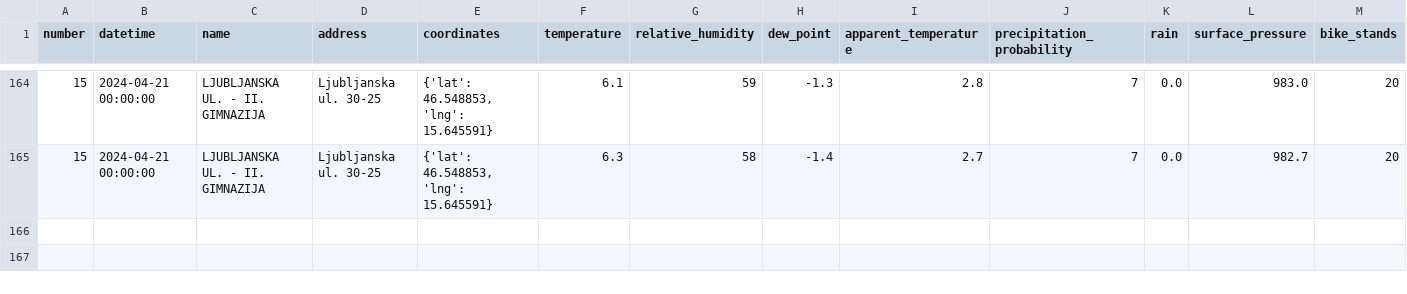
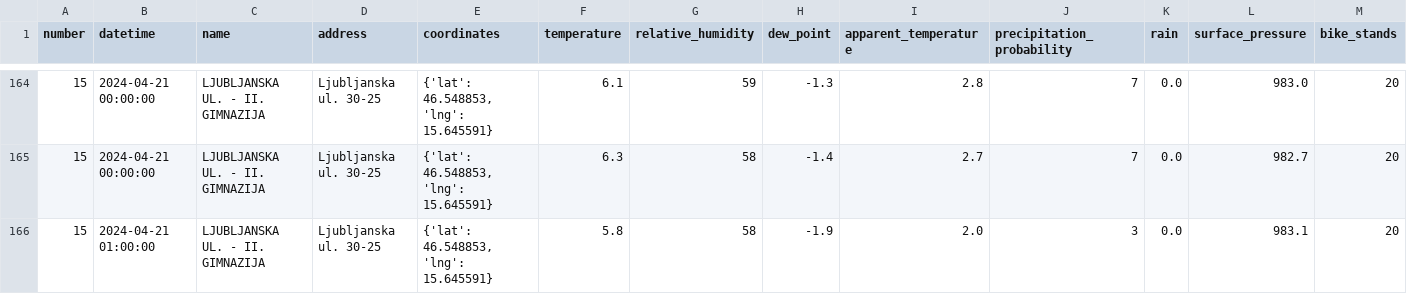
Before and after one commit to ChiefPatrik/mBikePredictions, a CSV file: data/processed/station15_data.csv, drawn as a sheet; only a part is shown, gaps mark what is left out; rows hold the shown columns only; the diff names each change by its address in the sheet, - before the commit and + after, or states it on an @@ line.

```diff
--- a/data/processed/station15_data.csv
+++ b/data/processed/station15_data.csv
+row 166: 15 | 2024-04-21 01:00:00 | LJUBLJANSKA UL. - II. GIMNAZIJA | Ljubljanska ul. 30-25 | {'lat': 46.548853, 'lng': 15.645591} | 5.8 | 58 | -1.9 | 2.0 | 3 | 0.0 | 983.1 | 20
```
Also changed, not shown: data/processed/station13_data.csv, data/processed/station21_data.csv, 28 other files.
